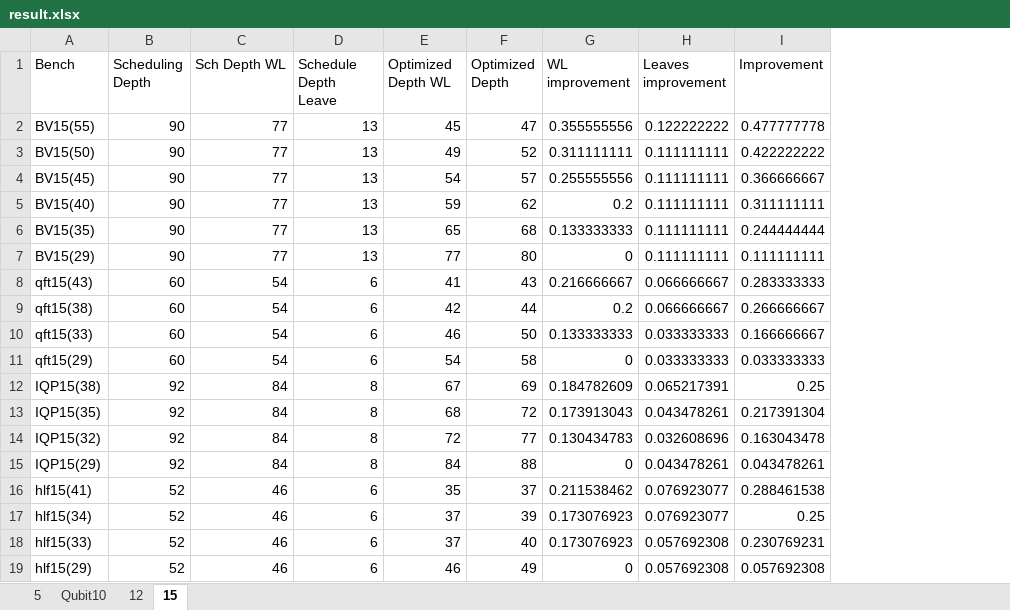
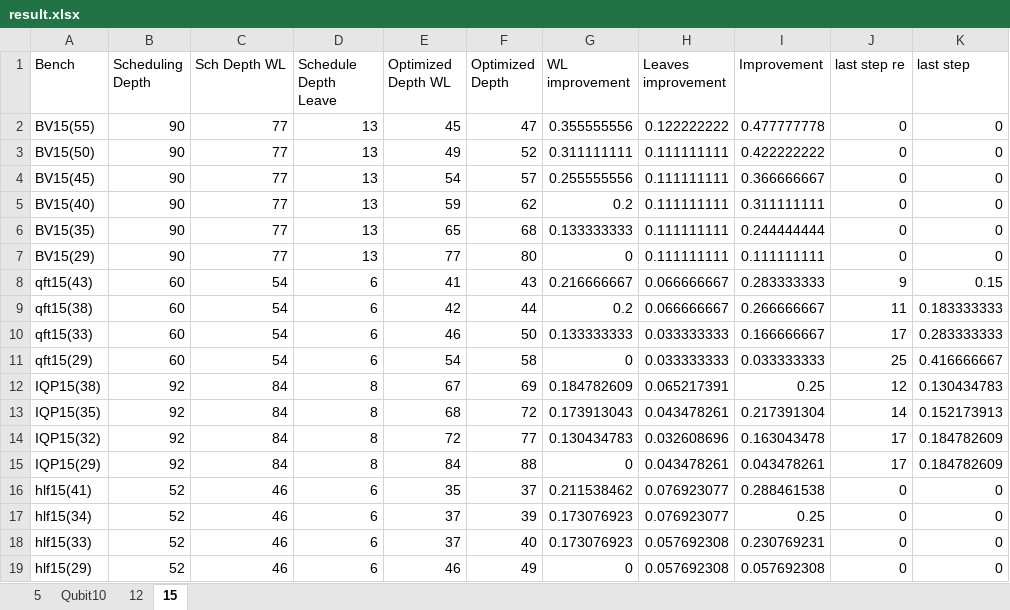
Before and after one commit to PittYHL/Elastic_MBQC, an Excel workbook: example/result.xlsx, sheet 15, drawn as a sheet; values as stored, in another font and other column widths than the file's, no borders; the diff names each change by its address in the sheet, - before the commit and + after, or states it on an @@ line.

```diff
--- a/example/result.xlsx (sheet 15)
+++ b/example/result.xlsx (sheet 15)
+column J (last step re), rows 2-19: 0 | 0 | 0 | 0 | 0 | 0 | 9 | 11 | 17 | 25 | 12 | 14 | 17 | 17 | 0 | 0 | 0 | 0
+column K (last step), rows 2-19: 0 | 0 | 0 | 0 | 0 | 0 | 0.15 | 0.183333333 | 0.283333333 | 0.416666667 | 0.130434783 | 0.152173913 | 0.184782609 | 0.184782609 | 0 | 0 | 0 | 0
```
Also changed, not shown: sheet 5, sheet Qubit10, sheet 12, 2 other files.
